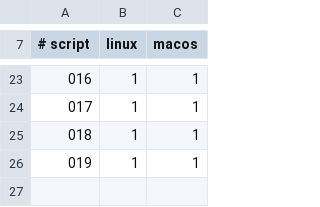
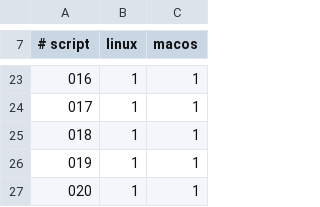
Before and after one commit to gold-silver-copper/fux, a TSV file: fux-fuzz/repro/expected.tsv, drawn as a sheet; only a part is shown, gaps mark what is left out.

```diff
--- a/fux-fuzz/repro/expected.tsv
+++ b/fux-fuzz/repro/expected.tsv
@@ -26 +26,2 @@
 019	1	1
+020	1	1
```
Also changed, not shown: 4 other files.
